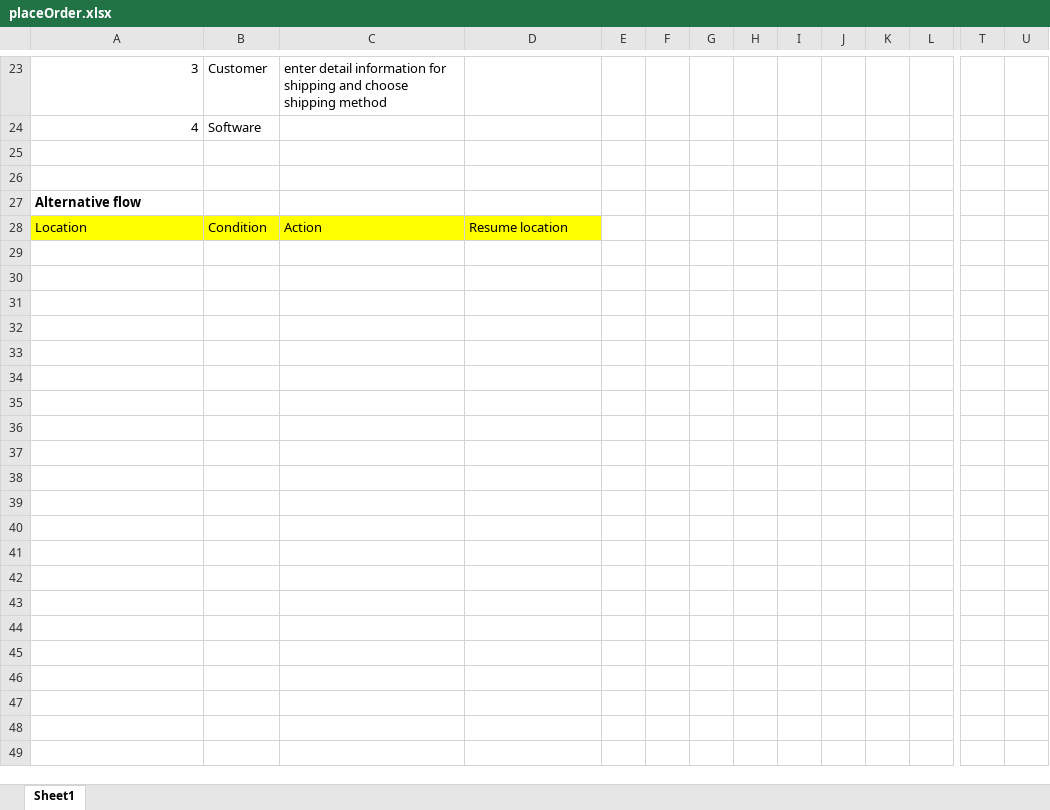
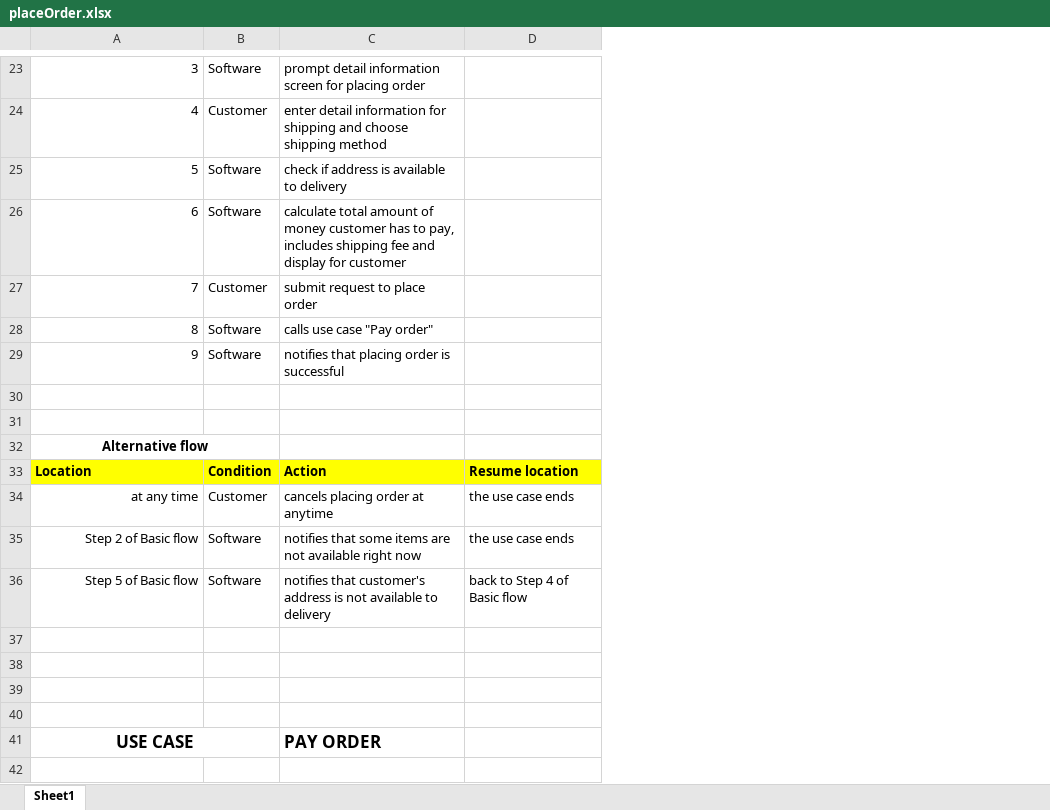
Before and after one commit to haa1010/ISD.ICT.20201.20176748.TranThiHang, an Excel workbook: lab02-AddMediaToCart/placeOrder.xlsx, sheet Sheet1, drawn as a sheet; only a part is shown, gaps mark what is left out; values as stored, in another font and other column widths than the file's, no borders; removed rows and columns are numbered as before the commit, all else as after; rows hold the shown columns only; the diff covers the shown part only; the diff names each change by its address in the sheet, - before the commit and + after, or states it on an @@ line.

Commit message:
done placeOrder, addMedia and payOrder

```diff
--- a/lab02-AddMediaToCart/placeOrder.xlsx (sheet Sheet1)
+++ b/lab02-AddMediaToCart/placeOrder.xlsx (sheet Sheet1)
-column E, empty
-column F, empty
-column G, empty
-column H, empty
-column I, empty
-column J, empty
-column K, empty
-column L, empty
-column T, empty
-column U, empty
-B23: Customer
+B23: Software
-C23: enter detail information for shipping and choose shipping method
+C23: prompt detail information screen for placing order
-B24: Software
+B24: Customer
-C24: (empty)
+C24: enter detail information for shipping and choose shipping method
+row 25: 5 | Software | check if address is available to delivery
+row 26: 6 | Software | calculate total amount of money customer has to pay, includes shipping fee and display for customer
+row 27: 7 | Customer | submit request to place order
+row 28: 8 | Software | calls use case "Pay order"
+row 29: 9 | Software | notifies that placing order is successful
-A32 alignment: left
+A32 alignment: center
+A32:B32 merged
-A33:D33 bold: off
+A33:D33 bold: on
+row 34: at any time | Customer | cancels placing order at anytime | the use case ends
+row 35: Step 2 of Basic flow | Software | notifies that some items are not available right now | the use case ends
+row 36: Step 5 of Basic flow | Software | notifies that customer's address is not available to delivery | back to Step 4 of Basic flow
+row 37: (empty)
+row 38: (empty)
+row 39: (empty)
+row 40: (empty)
+row 41: USE CASE |  | PAY ORDER
+row 42: (empty)
```
Also changed, not shown: 10 added rows, 7 removed columns, 5 edited cells, cell formats and merged cells elsewhere in this sheet, 5 other files.
